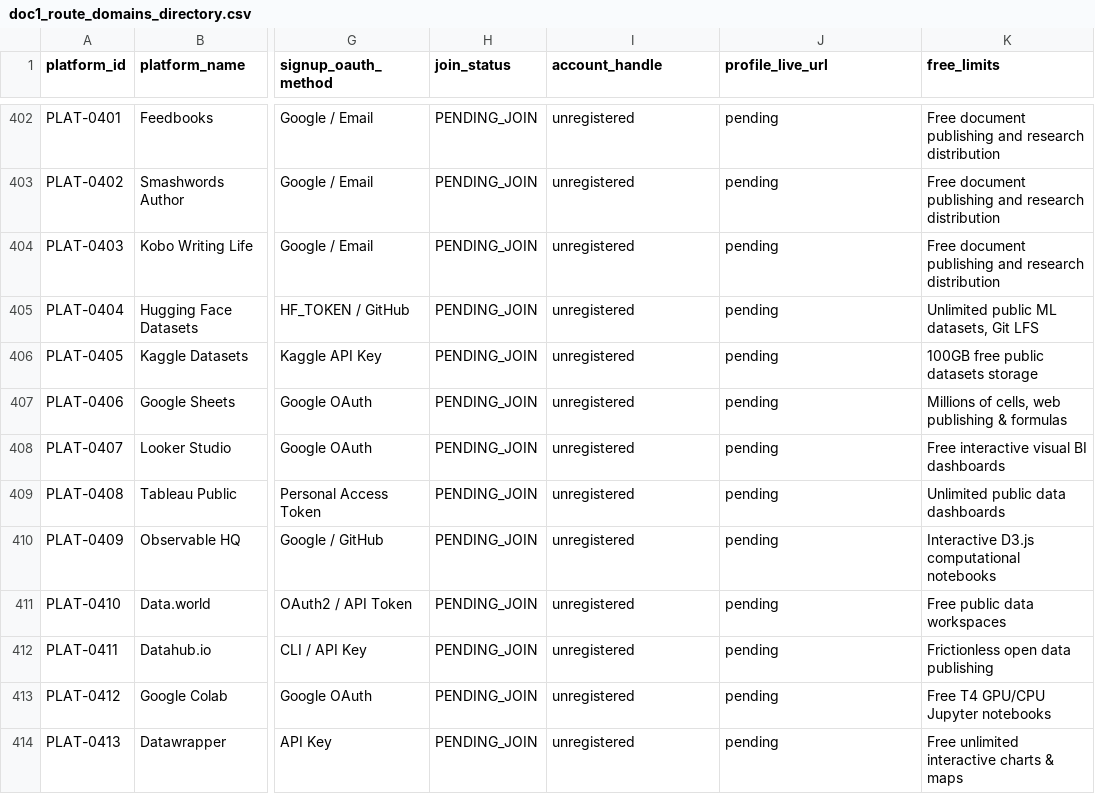
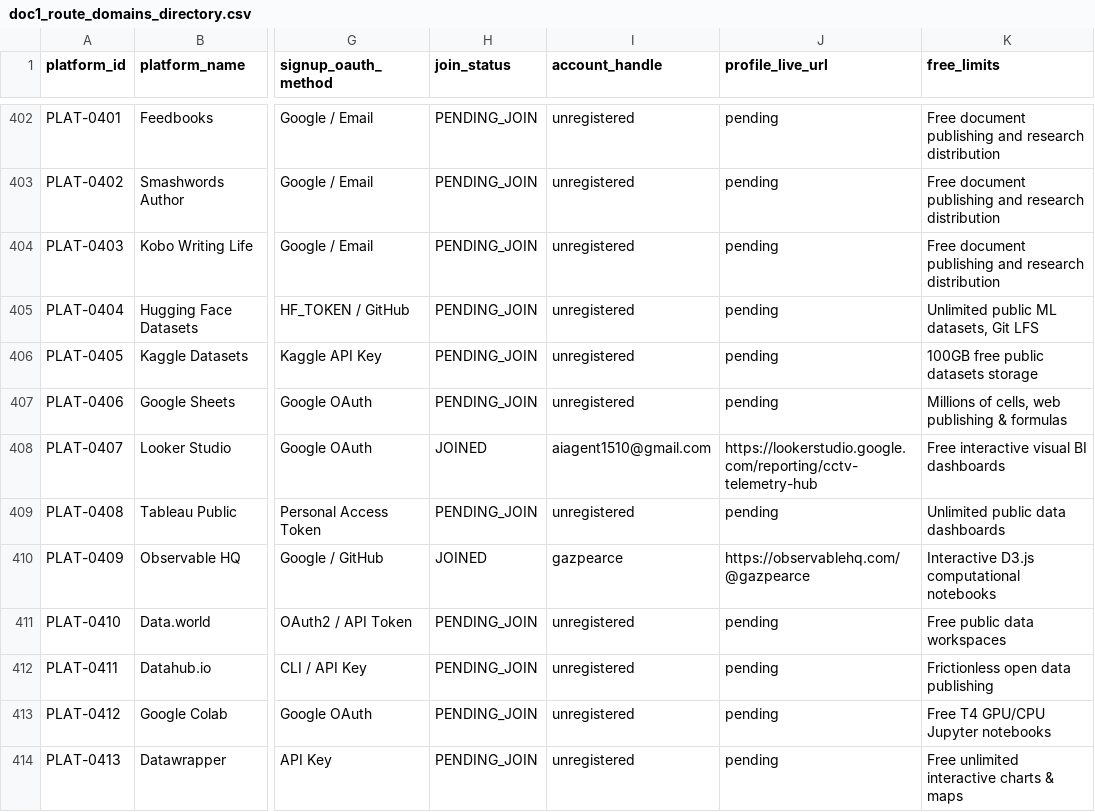
Before and after one commit to gazpearce/cctv-security-hub, a CSV file: doc1_route_domains_directory.csv, drawn as a sheet; only a part is shown, gaps mark what is left out; the diff covers the shown part only; the diff names each change by its address in the sheet, - before the commit and + after, or states it on an @@ line.

Commit message:
feat(profiles): onboard Batch 2 profiles, expand Doc 2 to 40 accounts, and update Doc 3 to 147 assets

```diff
--- a/doc1_route_domains_directory.csv
+++ b/doc1_route_domains_directory.csv
-H408 (join_status): PENDING_JOIN
+H408 (join_status): JOINED
-I408 (account_handle): unregistered
+I408 (account_handle): aiagent1510@gmail.com
-J408 (profile_live_url): pending
+J408 (profile_live_url): https://lookerstudio.google.com/reporting/cctv-telemetry-hub
-H410 (join_status): PENDING_JOIN
+H410 (join_status): JOINED
-I410 (account_handle): unregistered
+I410 (account_handle): gazpearce
-J410 (profile_live_url): pending
+J410 (profile_live_url): https://observablehq.com/@gazpearce
```
Also changed, not shown: 54 edited cells elsewhere in this file, 11 other files.
